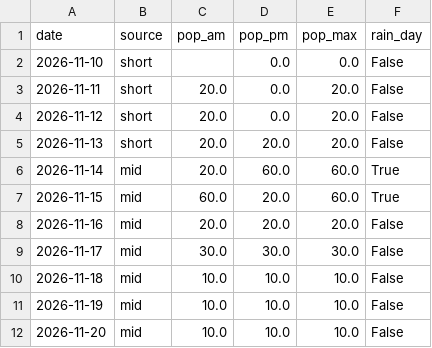
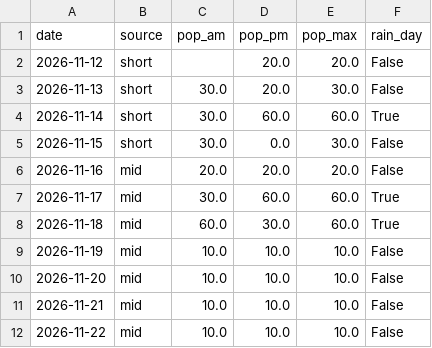
Before and after one commit to SJ01-max/ilson-ai, a CSV file: data/weekly_rain.csv, drawn as a sheet.

```diff
--- a/data/weekly_rain.csv
+++ b/data/weekly_rain.csv
@@ -1,12 +1,12 @@
 date,source,pop_am,pop_pm,pop_max,rain_day
-2026-11-10,short,,0.0,0.0,False
-2026-11-11,short,20.0,0.0,20.0,False
-2026-11-12,short,20.0,0.0,20.0,False
-2026-11-13,short,20.0,20.0,20.0,False
-2026-11-14,mid,20.0,60.0,60.0,True
-2026-11-15,mid,60.0,20.0,60.0,True
+2026-11-12,short,,20.0,20.0,False
+2026-11-13,short,30.0,20.0,30.0,False
+2026-11-14,short,30.0,60.0,60.0,True
+2026-11-15,short,30.0,0.0,30.0,False
 2026-11-16,mid,20.0,20.0,20.0,False
-2026-11-17,mid,30.0,30.0,30.0,False
-2026-11-18,mid,10.0,10.0,10.0,False
+2026-11-17,mid,30.0,60.0,60.0,True
+2026-11-18,mid,60.0,30.0,60.0,True
 2026-11-19,mid,10.0,10.0,10.0,False
 2026-11-20,mid,10.0,10.0,10.0,False
+2026-11-21,mid,10.0,10.0,10.0,False
+2026-11-22,mid,10.0,10.0,10.0,False
```
Also changed, not shown: 1 other file.
